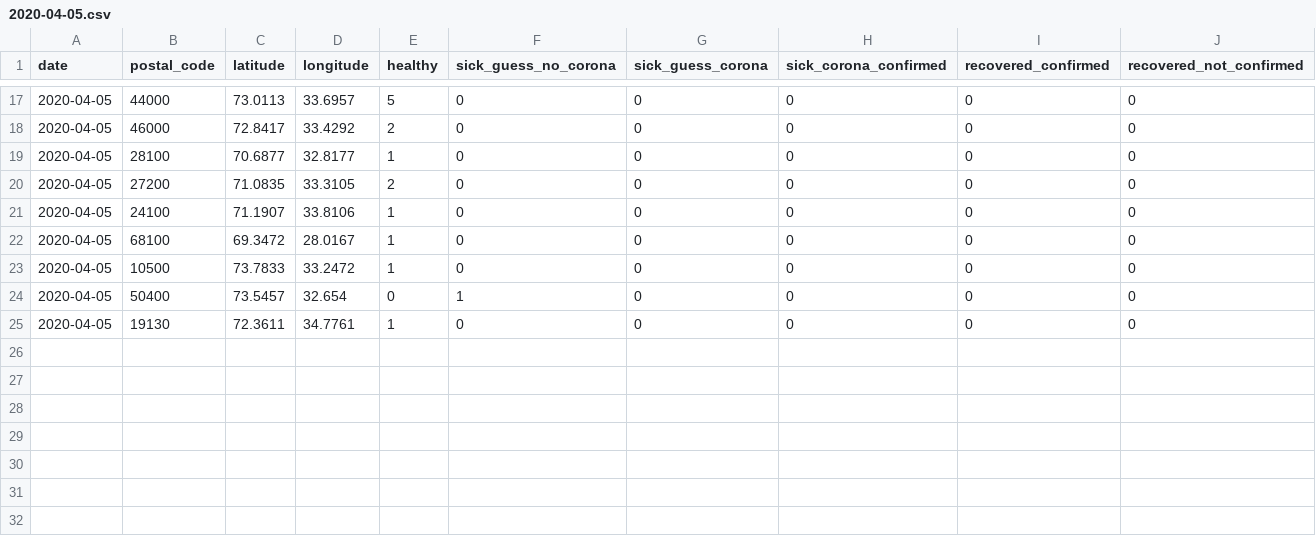
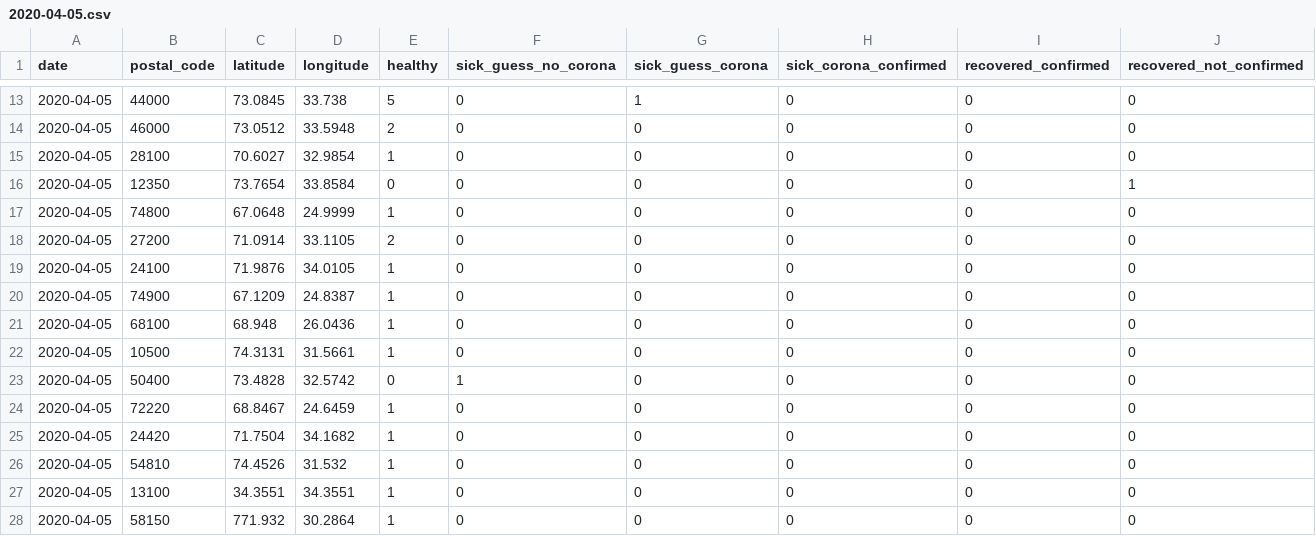
Before and after one commit to Covid-19-self-report-PAK/datasets-pak, a CSV file: daily-reports/2020-04-05.csv, drawn as a sheet; only a part is shown, gaps mark what is left out; the diff covers the shown part only.

```diff
--- a/daily-reports/2020-04-05.csv
+++ b/daily-reports/2020-04-05.csv
@@ -17,9 +13,16 @@ date,postal_code,latitude,longitude,healthy,sick_guess_no_corona,sick_guess_coro
-2020-04-05,44000,73.0113,33.6957,5,0,0,0,0,0
-2020-04-05,46000,72.8417,33.4292,2,0,0,0,0,0
-2020-04-05,28100,70.6877,32.8177,1,0,0,0,0,0
-2020-04-05,27200,71.0835,33.3105,2,0,0,0,0,0
-2020-04-05,24100,71.1907,33.8106,1,0,0,0,0,0
-2020-04-05,68100,69.3472,28.0167,1,0,0,0,0,0
-2020-04-05,10500,73.7833,33.2472,1,0,0,0,0,0
-2020-04-05,50400,73.5457,32.654,0,1,0,0,0,0
-2020-04-05,19130,72.3611,34.7761,1,0,0,0,0,0
+2020-04-05,44000,73.0845,33.738,5,0,1,0,0,0
+2020-04-05,46000,73.0512,33.5948,2,0,0,0,0,0
+2020-04-05,28100,70.6027,32.9854,1,0,0,0,0,0
+2020-04-05,12350,73.7654,33.8584,0,0,0,0,0,1
+2020-04-05,74800,67.0648,24.9999,1,0,0,0,0,0
+2020-04-05,27200,71.0914,33.1105,2,0,0,0,0,0
+2020-04-05,24100,71.9876,34.0105,1,0,0,0,0,0
+2020-04-05,74900,67.1209,24.8387,1,0,0,0,0,0
+2020-04-05,68100,68.948,26.0436,1,0,0,0,0,0
+2020-04-05,10500,74.3131,31.5661,1,0,0,0,0,0
+2020-04-05,50400,73.4828,32.5742,0,1,0,0,0,0
+2020-04-05,72220,68.8467,24.6459,1,0,0,0,0,0
+2020-04-05,24420,71.7504,34.1682,1,0,0,0,0,0
+2020-04-05,54810,74.4526,31.532,1,0,0,0,0,0
+2020-04-05,13100,34.3551,34.3551,1,0,0,0,0,0
+2020-04-05,58150,771.932,30.2864,1,0,0,0,0,0
```
Also changed, not shown: 4 removed rows and 26 edited cells elsewhere in this file.
